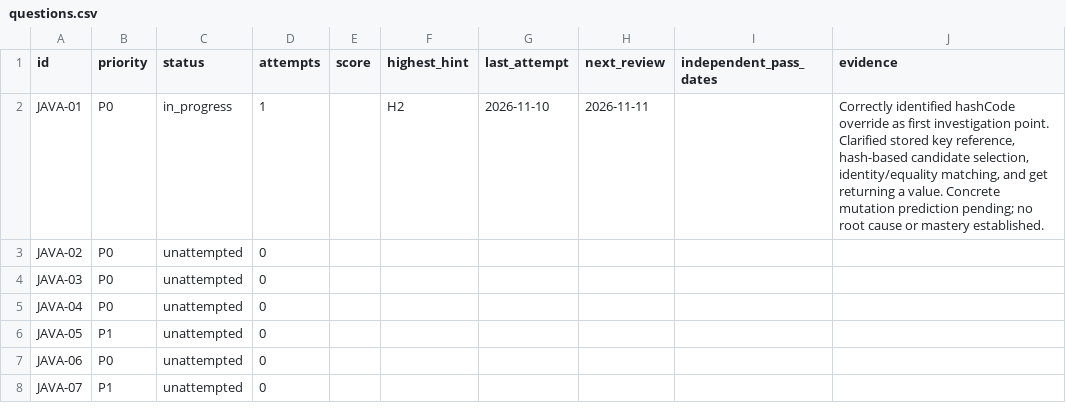
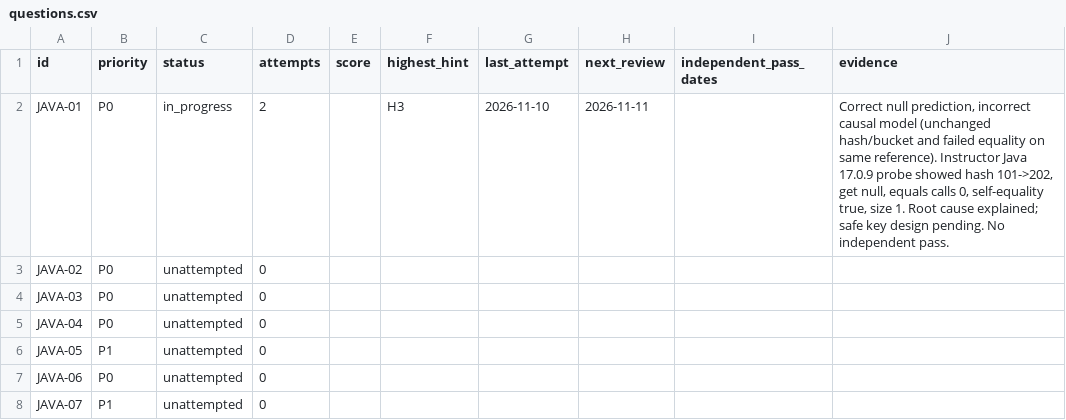
Before and after one commit to Sumitmishra-09/prep, a CSV file: progress/questions.csv, drawn as a sheet; only a part is shown.

Commit message:
Demonstrate mutable-key lookup and correct hash/equality reasoning

```diff
--- a/progress/questions.csv
+++ b/progress/questions.csv
@@ -1,3 +1,3 @@
 id,priority,status,attempts,score,highest_hint,last_attempt,next_review,independent_pass_dates,evidence
-JAVA-01,P0,in_progress,1,,H2,2026-11-10,2026-11-11,,"Correctly identified hashCode override as first investigation point. Clarified stored key reference, hash-based candidate selection, identity/equality matching, and get returning a value. Concrete mutation prediction pending; no root cause or mastery established."
+JAVA-01,P0,in_progress,2,,H3,2026-11-10,2026-11-11,,"Correct null prediction, incorrect causal model (unchanged hash/bucket and failed equality on same reference). Instructor Java 17.0.9 probe showed hash 101->202, get null, equals calls 0, self-equality true, size 1. Root cause explained; safe key design pending. No independent pass."
 JAVA-02,P0,unattempted,0,,,,,,
```
Also changed, not shown: 6 other files.
